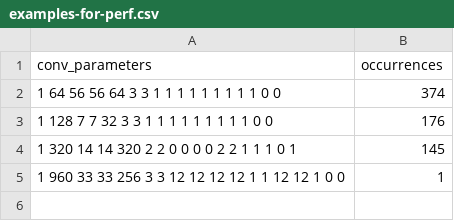
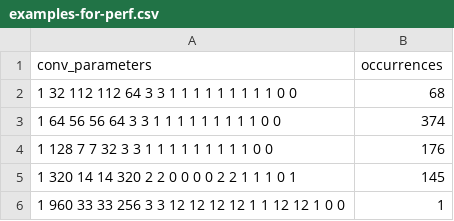
Before and after one commit to caio96/zero-copy-conv, a CSV file: single-conv/data/examples-for-perf.csv, drawn as a sheet; the diff names each change by its address in the sheet, - before the commit and + after, or states it on an @@ line.

Commit message:
Update summarize_profiler and add layer to examples-for-perf

```diff
--- a/single-conv/data/examples-for-perf.csv
+++ b/single-conv/data/examples-for-perf.csv
+row 2: 1 32 112 112 64 3 3 1 1 1 1 1 1 1 1 1 0 0 | 68
```
Also changed, not shown: 1 other file.
